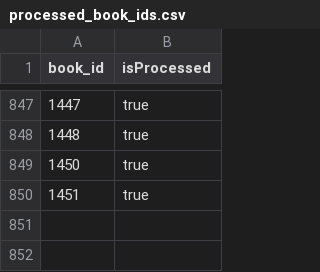
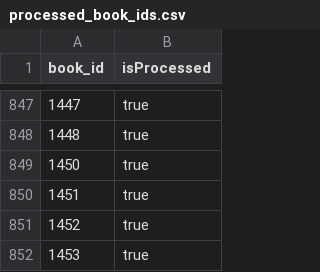
Before and after one commit to kwick-niraj/Ai-Summaries-generation, a CSV file: scripts/Audio/logs/processed_book_ids.csv, drawn as a sheet; only a part is shown, gaps mark what is left out; the diff names each change by its address in the sheet, - before the commit and + after, or states it on an @@ line.

Commit message:
:sparkles: Uploading audio to s3, now deleting zip once uploaded.

```diff
--- a/scripts/Audio/logs/processed_book_ids.csv
+++ b/scripts/Audio/logs/processed_book_ids.csv
+row 851: 1452 | true
+row 852: 1453 | true
```
Also changed, not shown: 55 other files.
